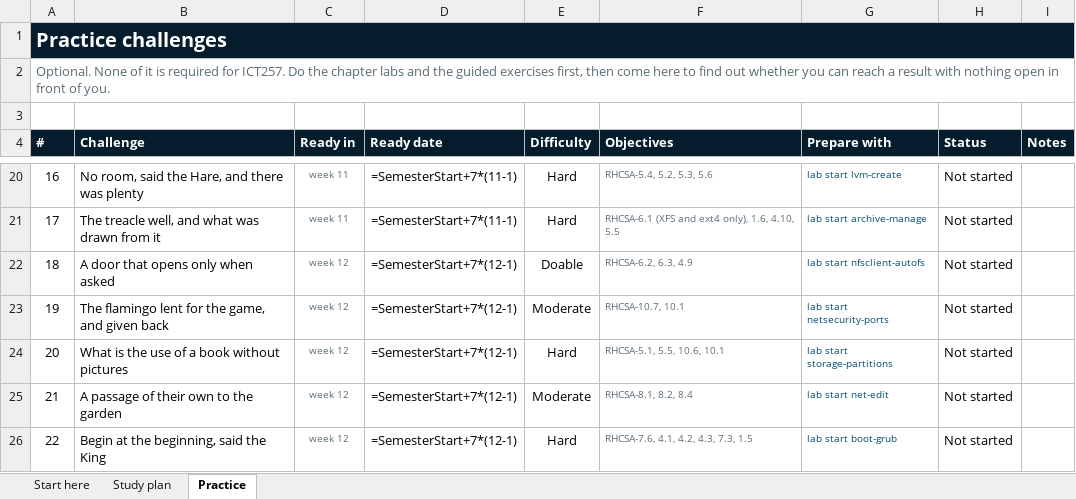
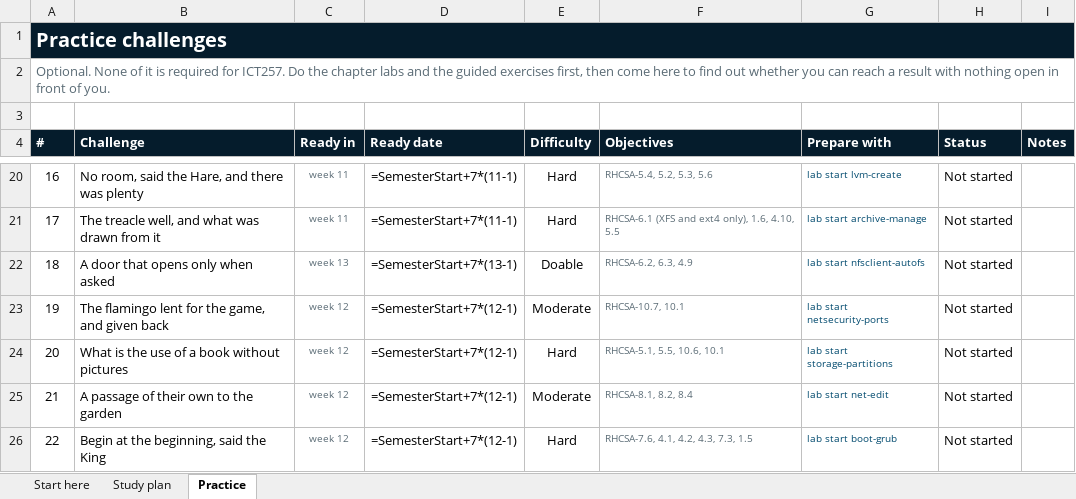
Before and after one commit to eugeneteo/ict257, an Excel workbook: planner/ict257-study-planner.xlsx, sheet Practice, drawn as a sheet; only a part is shown, gaps mark what is left out; values as stored, in another font and other column widths than the file's, no borders; formulas without a stored value are shown as written; conditional formats not drawn; the diff names each change by its address in the sheet, - before the commit and + after, or states it on an @@ line.

```diff
--- a/planner/ict257-study-planner.xlsx (sheet Practice)
+++ b/planner/ict257-study-planner.xlsx (sheet Practice)
-C22 (Ready in): week 12
+C22 (Ready in): week 13
-D22 (Ready date): =SemesterStart+7*(12-1)
+D22 (Ready date): =SemesterStart+7*(13-1)
```
Also changed, not shown: sheet Study plan, sheet Start here, 5 other files.
